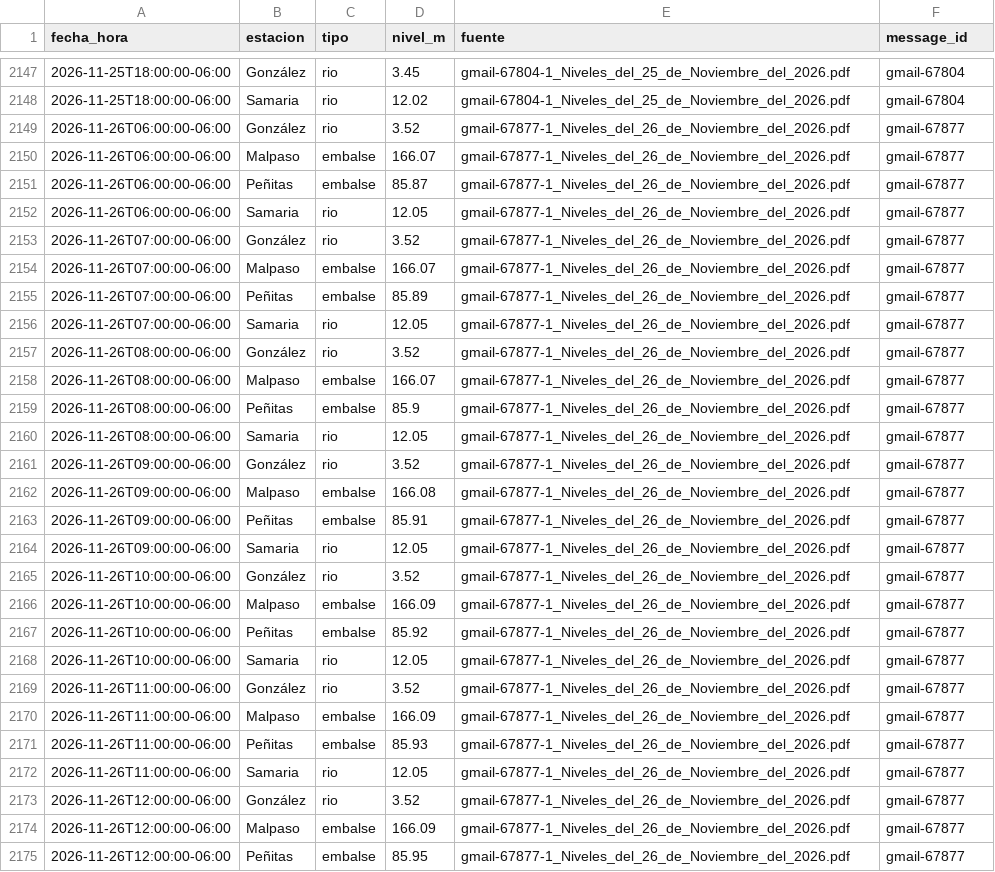
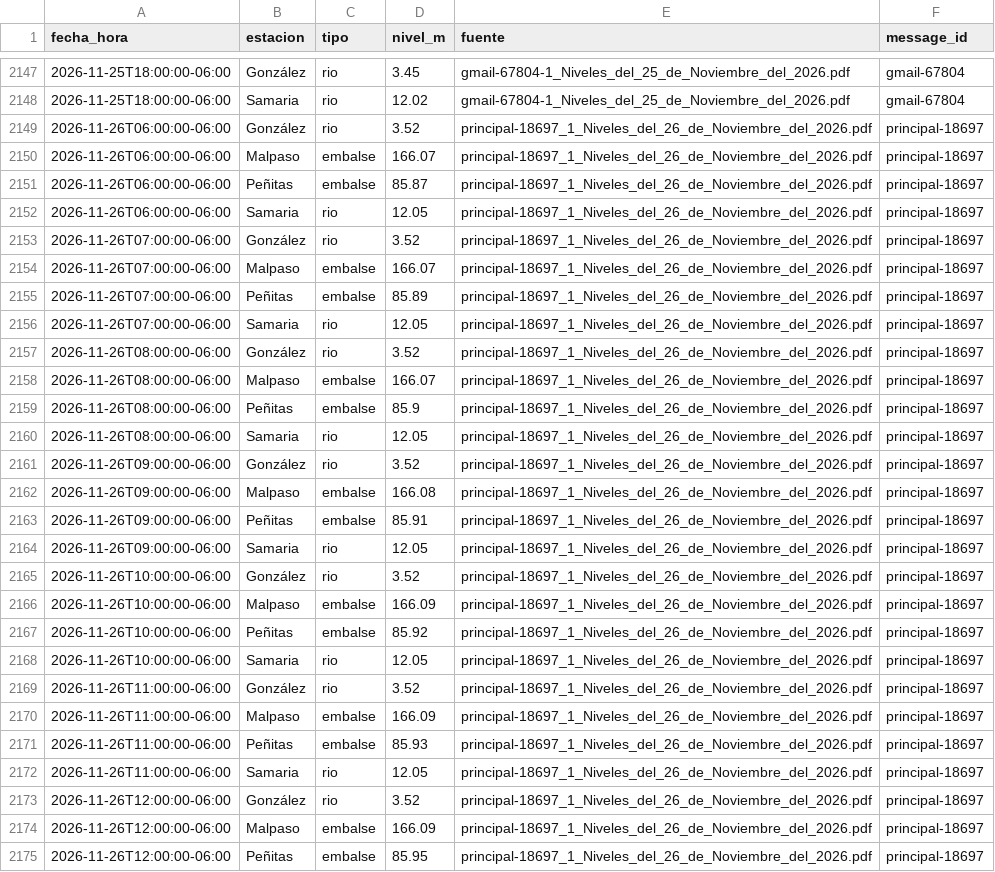
Before and after one commit to SISTEMAPCTAB/Agente-Hidrometeorologico-Cloud, a CSV file: data/niveles/Horario_Bifurcacion/niveles_horarios_bifurcacion.csv, drawn as a sheet; only a part is shown, gaps mark what is left out; the diff covers the shown part only; the diff names each change by its address in the sheet, - before the commit and + after, or states it on an @@ line.

```diff
--- a/data/niveles/Horario_Bifurcacion/niveles_horarios_bifurcacion.csv
+++ b/data/niveles/Horario_Bifurcacion/niveles_horarios_bifurcacion.csv
-E2149:E2175 (fuente): gmail-67877-1_Niveles_del_26_de_Noviembre_del_2026.pdf
+E2149:E2175 (fuente): principal-18697_1_Niveles_del_26_de_Noviembre_del_2026.pdf
-F2149:F2175 (message_id): gmail-67877
+F2149:F2175 (message_id): principal-18697
```
Also changed, not shown: 46 edited cells elsewhere in this file, data/niveles/Ultimo_Corte/ultimo_resumen.csv, 18 other files.
